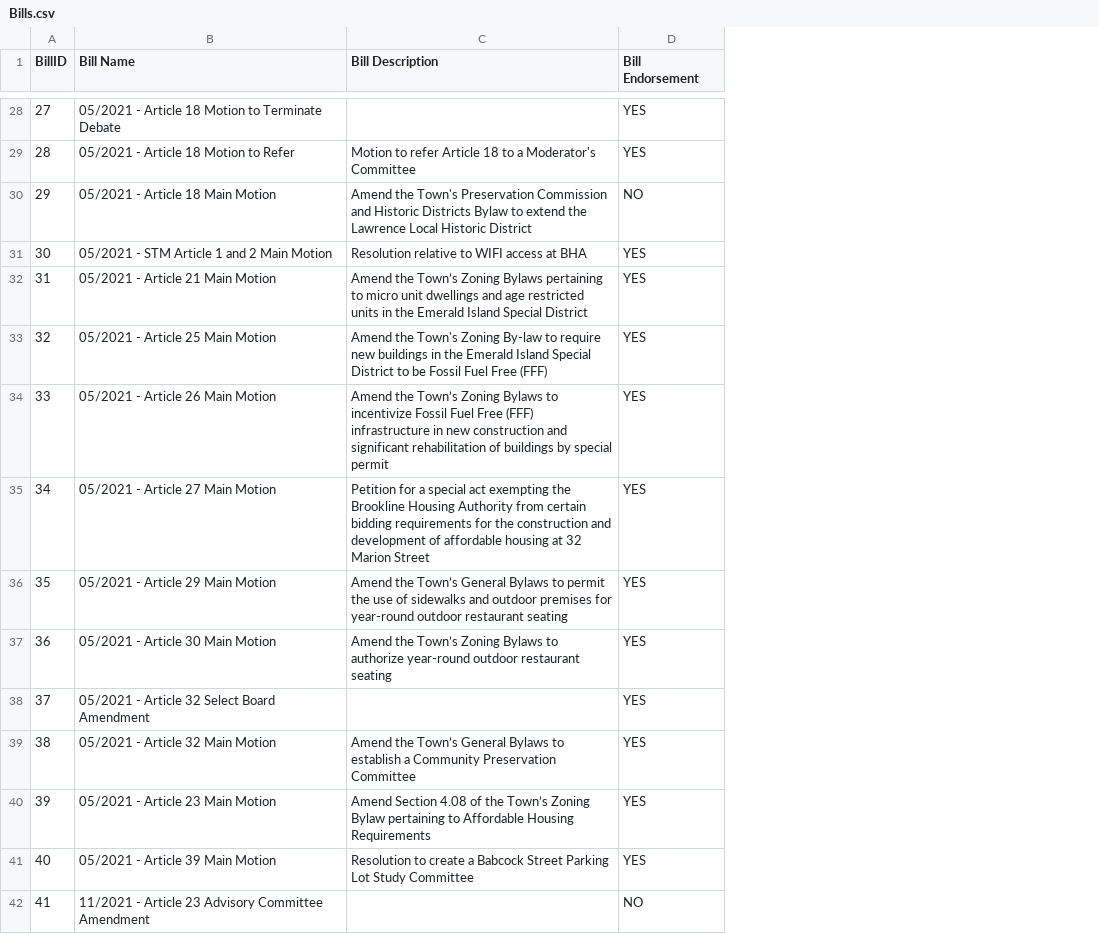
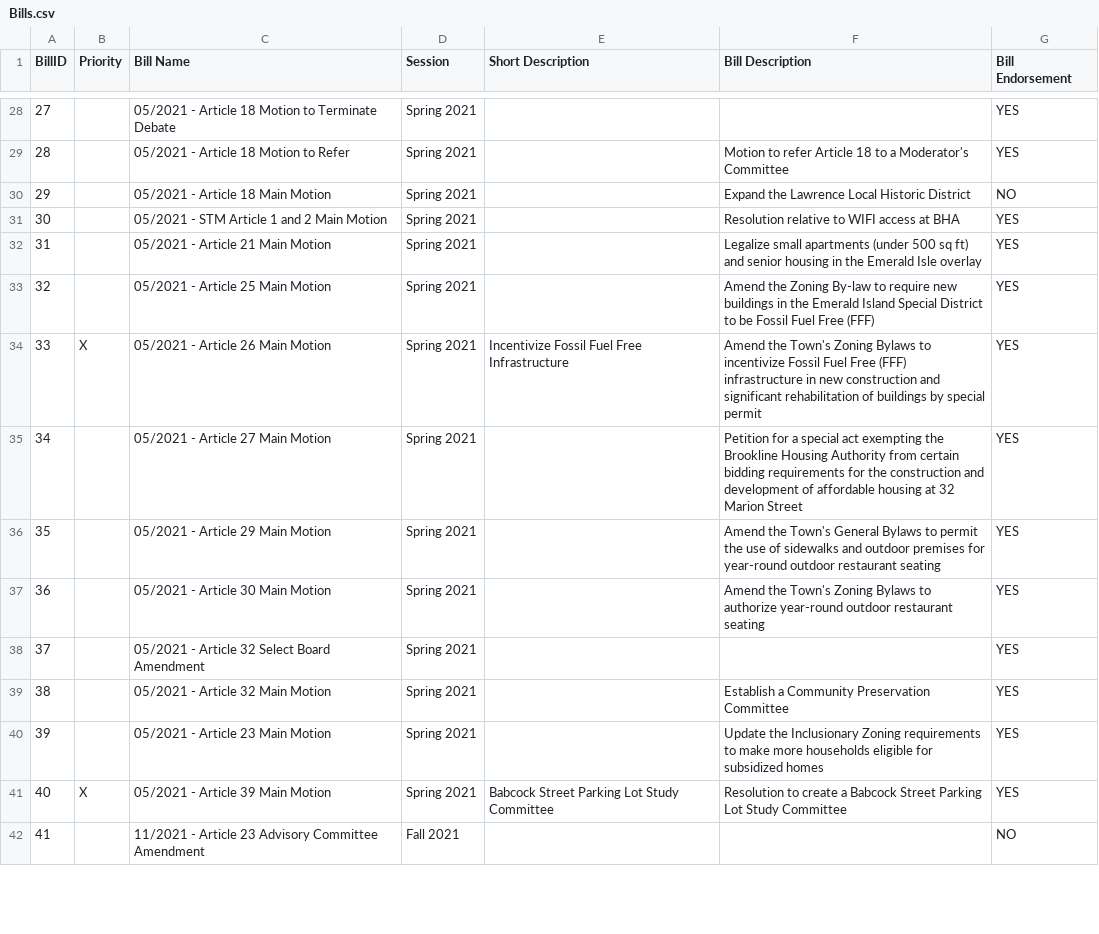
Before and after one commit to ZHammy/VoterData, a CSV file: CSVs to Import/Bills.csv, drawn as a sheet; only a part is shown, gaps mark what is left out; addresses are those after the commit; the diff covers the shown part only; the diff names each change by its address in the sheet, - before the commit and + after, or states it on an @@ line.

```diff
--- a/CSVs to Import/Bills.csv
+++ b/CSVs to Import/Bills.csv
+column B (Priority), rows 34-41: X |  |  |  |  |  |  | X
+column D (Session), rows 28-42: Spring 2021 | Spring 2021 | Spring 2021 | Spring 2021 | Spring 2021 | Spring 2021 | Spring 2021 | Spring 2021 | Spring 2021 | Spring 2021 | Spring 2021 | Spring 2021 | Spring 2021 | Spring 2021 | Fall 2021
+column E (Short Description), rows 34-41: Incentivize Fossil Fuel Free Infrastructure |  |  |  |  |  |  | Babcock Street Parking Lot Study Committee
-F30 (Bill Description): Amend the Town's Preservation Commission and Historic Districts Bylaw to extend the Lawrence…
+F30 (Bill Description): Expand the Lawrence…
-F32 (Bill Description): Amend the Town’s Zoning Bylaws pertaining to micro unit dwellings and age restricted units in the Emerald Island Special District
+F32 (Bill Description): Legalize small apartments (under 500 sq ft) and senior housing in the Emerald Isle overlay
-F33 (Bill Description): Amend the Town's Zoning By-law…
+F33 (Bill Description): Amend the Zoning By-law…
-F34 (Bill Description): Amend the Town’s Zoning Bylaws…
+F34 (Bill Description): Amend the Town's Zoning Bylaws…
-F36 (Bill Description): Amend the Town’s General Bylaws…
+F36 (Bill Description): Amend the Town's General Bylaws…
-F37 (Bill Description): Amend the Town’s Zoning Bylaws…
+F37 (Bill Description): Amend the Town's Zoning Bylaws…
-F39 (Bill Description): Amend the Town’s General Bylaws to establish a Community…
+F39 (Bill Description): Establish a Community…
-F40 (Bill Description): Amend Section 4.08 of the Town’s Zoning Bylaw pertaining to Affordable Housing Requirements
+F40 (Bill Description): Update the Inclusionary Zoning requirements to make more households eligible for subsidized homes
```
Also changed, not shown: 60 edited cells elsewhere in this file, CSVs to Import/Bills_cleaned.csv, 1 other file.
